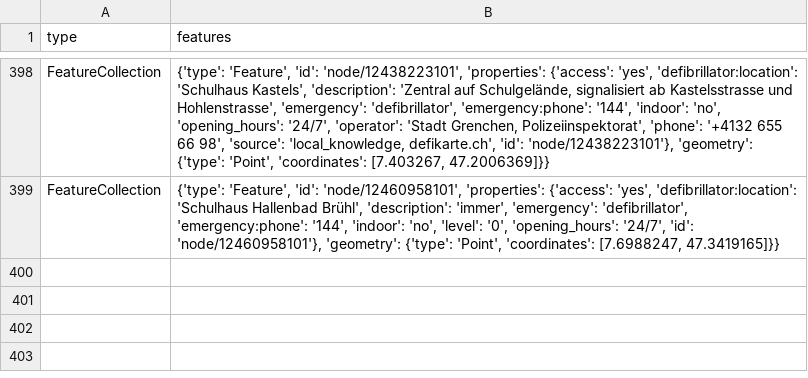
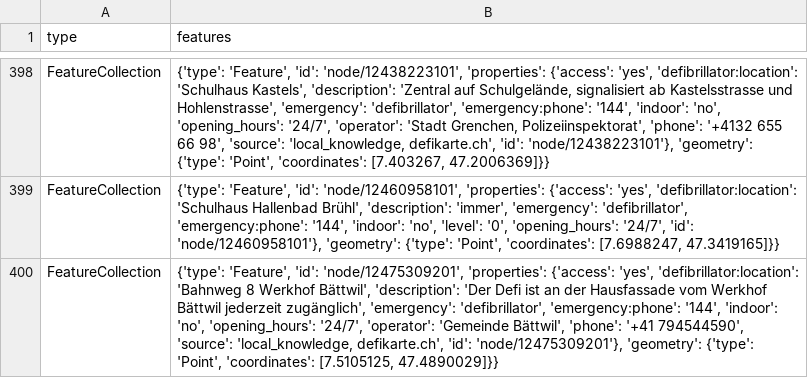
Before and after one commit to OpenBracketsCH/defi_data, a CSV file: data/csv/defis_kt_so.csv, drawn as a sheet; only a part is shown, gaps mark what is left out.

```diff
--- a/data/csv/defis_kt_so.csv
+++ b/data/csv/defis_kt_so.csv
@@ -399 +399,2 @@ FeatureCollection,"{'type': 'Feature', 'id': 'node/12438223101', 'properties': {
 FeatureCollection,"{'type': 'Feature', 'id': 'node/12460958101', 'properties': {'access': 'yes', 'defibrillator:location': 'Schulhaus Hallenbad Brühl', 'description': 'immer', 'emergency': 'defibrillator', 'emergency:phone': '144', 'indoor': 'no', 'level': '0', 'opening_hours': '24/7', 'id': 'node/12460958101'}, 'geometry': {'type': 'Point', 'coordinates': [7.6988247, 47.3419165]}}"
+FeatureCollection,"{'type': 'Feature', 'id': 'node/12475309201', 'properties': {'access': 'yes', 'defibrillator:location': 'Bahnweg 8 Werkhof Bättwil', 'description': 'Der Defi ist an der Hausfassade vom Werkhof Bättwil jederzeit zugänglich', 'emergency': 'defibrillator', 'emergency:phone': '144', 'indoor': 'no', 'opening_hours': '24/7', 'operator': 'Gemeinde Bättwil', 'phone': '+41 794544590', 'source': 'local_knowledge, defikarte.ch', 'id': 'node/12475309201'}, 'geometry': {'type': 'Point', 'coordinates': [7.5105125, 47.4890029]}}"
```
Also changed, not shown: data/csv/defis_dispo_knzsg.csv, data/csv/defis_kt_sg.csv, 5 other files.
